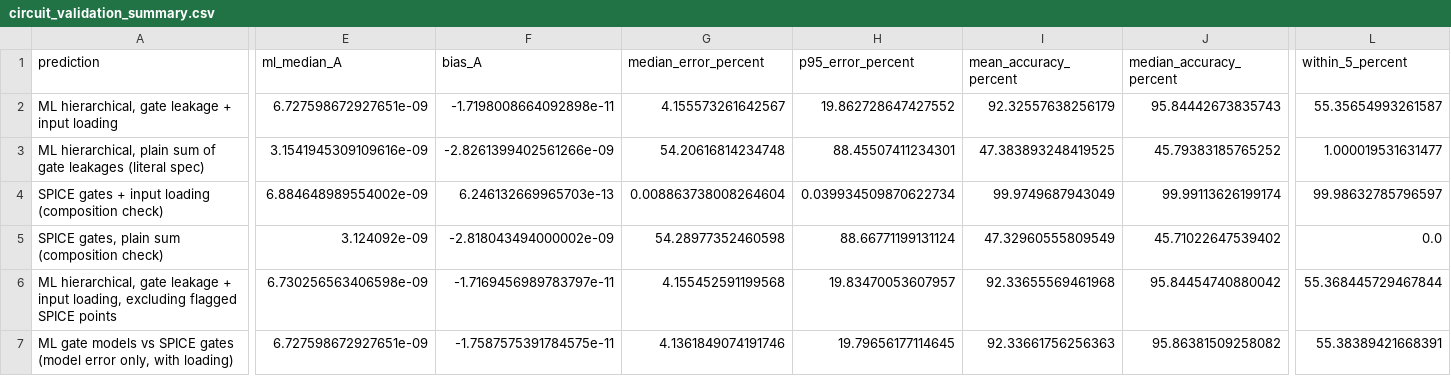
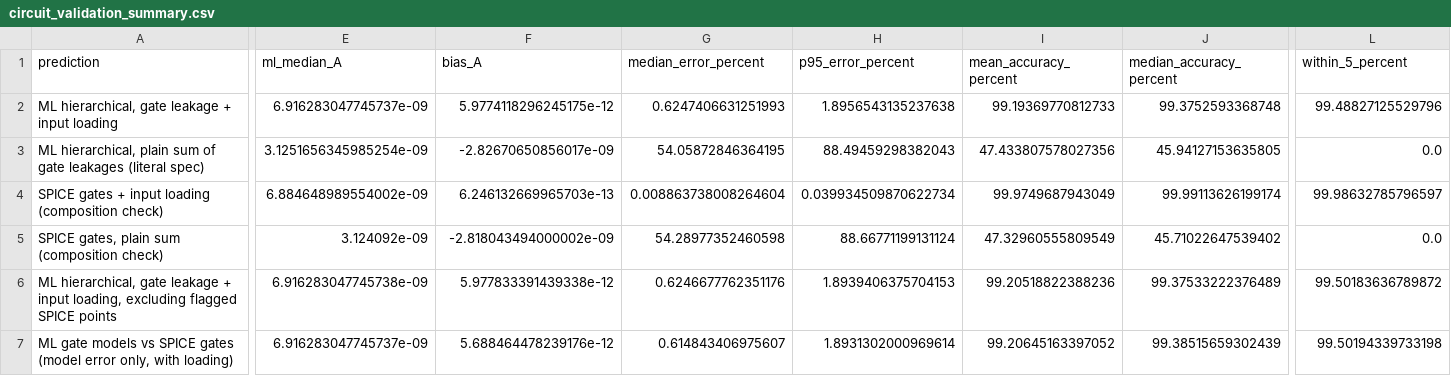
Before and after one commit to Pavani1256/DVD_ML_Project, a CSV file: results/circuit_validation/circuit_validation_summary.csv, drawn as a sheet; only a part is shown, gaps mark what is left out; the diff covers the shown part only; the diff names each change by its address in the sheet, - before the commit and + after, or states it on an @@ line.

```diff
--- a/results/circuit_validation/circuit_validation_summary.csv
+++ b/results/circuit_validation/circuit_validation_summary.csv
-E2 (ml_median_A): 6.727598672927651e-09
+E2 (ml_median_A): 6.916283047745737e-09
-F2 (bias_A): -1.7198008664092898e-11
+F2 (bias_A): 5.9774118296245175e-12
-G2 (median_error_percent): 4.155573261642567
+G2 (median_error_percent): 0.6247406631251993
-H2 (p95_error_percent): 19.862728647427552
+H2 (p95_error_percent): 1.8956543135237638
-I2 (mean_accuracy_percent): 92.32557638256179
+I2 (mean_accuracy_percent): 99.19369770812733
-J2 (median_accuracy_percent): 95.84442673835743
+J2 (median_accuracy_percent): 99.3752593368748
-L2 (within_5_percent): 55.35654993261587
+L2 (within_5_percent): 99.48827125529796
-E3 (ml_median_A): 3.1541945309109616e-09
+E3 (ml_median_A): 3.1251656345985254e-09
-F3 (bias_A): -2.8261399402561266e-09
+F3 (bias_A): -2.82670650856017e-09
-G3 (median_error_percent): 54.20616814234748
+G3 (median_error_percent): 54.05872846364195
-H3 (p95_error_percent): 88.45507411234301
+H3 (p95_error_percent): 88.49459298382043
-I3 (mean_accuracy_percent): 47.383893248419525
+I3 (mean_accuracy_percent): 47.433807578027356
-J3 (median_accuracy_percent): 45.79383185765252
+J3 (median_accuracy_percent): 45.94127153635805
-L3 (within_5_percent): 1.000019531631477
+L3 (within_5_percent): 0.0
-E6 (ml_median_A): 6.730256563406598e-09
+E6 (ml_median_A): 6.916283047745738e-09
-F6 (bias_A): -1.7169456989783797e-11
+F6 (bias_A): 5.977833391439338e-12
-G6 (median_error_percent): 4.155452591199568
+G6 (median_error_percent): 0.6246677762351176
-H6 (p95_error_percent): 19.83470053607957
+H6 (p95_error_percent): 1.8939406375704153
-I6 (mean_accuracy_percent): 92.33655569461968
+I6 (mean_accuracy_percent): 99.20518822388236
-J6 (median_accuracy_percent): 95.84454740880042
+J6 (median_accuracy_percent): 99.37533222376489
-L6 (within_5_percent): 55.368445729467844
+L6 (within_5_percent): 99.50183636789872
-E7 (ml_median_A): 6.727598672927651e-09
+E7 (ml_median_A): 6.916283047745737e-09
-F7 (bias_A): -1.7587575391784575e-11
+F7 (bias_A): 5.688464478239176e-12
-G7 (median_error_percent): 4.1361849074191746
+G7 (median_error_percent): 0.614843406975607
-H7 (p95_error_percent): 19.79656177114645
+H7 (p95_error_percent): 1.8931302000969614
-I7 (mean_accuracy_percent): 92.33661756256363
+I7 (mean_accuracy_percent): 99.20645163397052
-J7 (median_accuracy_percent): 95.86381509258082
+J7 (median_accuracy_percent): 99.38515659302439
-L7 (within_5_percent): 55.38389421668391
+L7 (within_5_percent): 99.50194339733198
```
Also changed, not shown: 11 edited cells elsewhere in this file, results/circuit_validation/circuit_metrics_by_ones.csv, results/circuit_validation/circuit_metrics_per_vector_plain_sum.csv, 7 other files.
